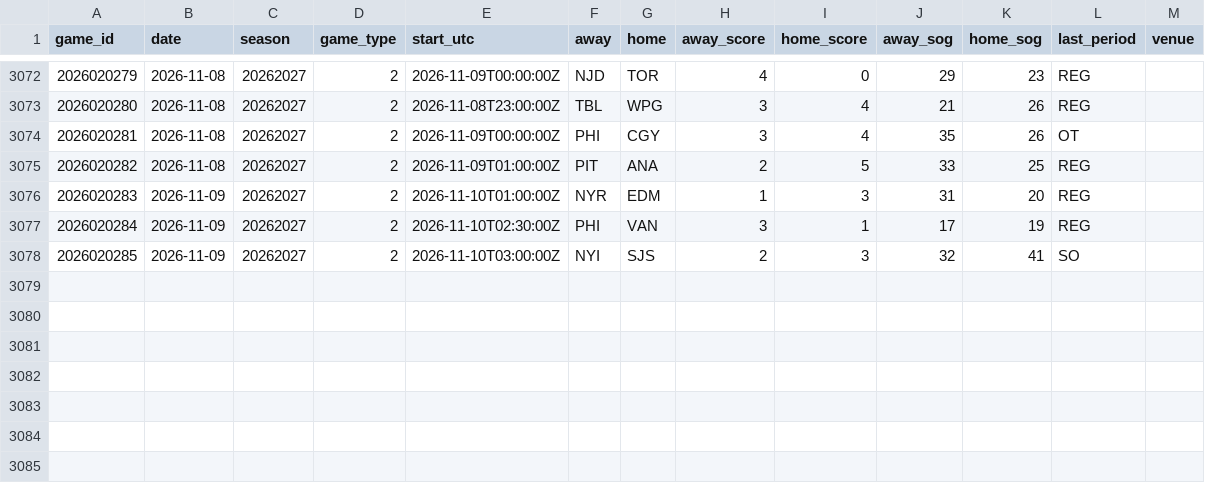
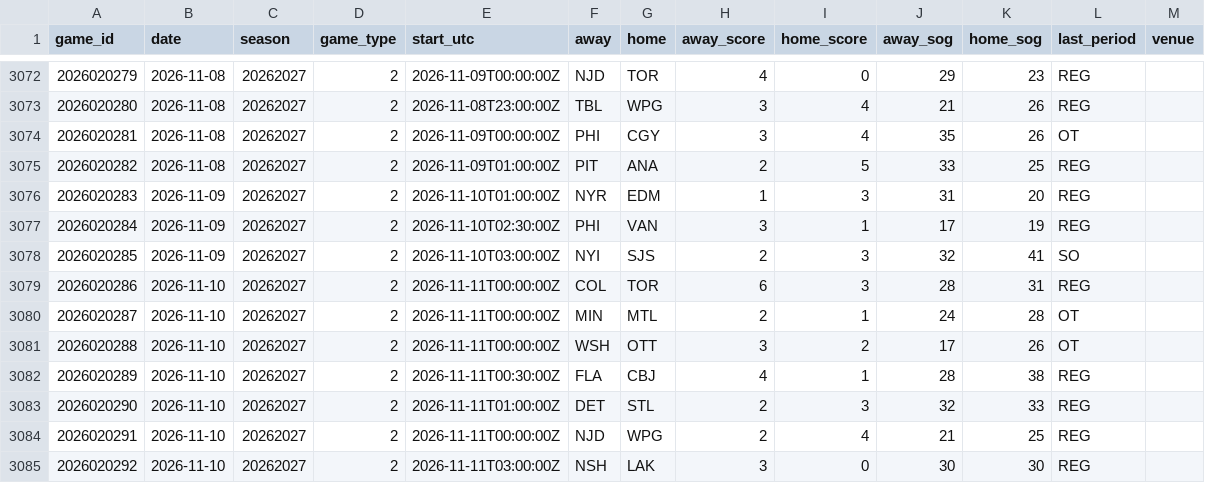
Before and after one commit to mileswilliams08/NHL-prop-model, a CSV file: data/history/games.csv, drawn as a sheet; only a part is shown, gaps mark what is left out; the diff names each change by its address in the sheet, - before the commit and + after, or states it on an @@ line.

```diff
--- a/data/history/games.csv
+++ b/data/history/games.csv
+row 3079: 2026020286 | 2026-11-10 | 20262027 | 2 | 2026-11-11T00:00:00Z | COL | TOR | 6 | 3 | 28 | 31 | REG
+row 3080: 2026020287 | 2026-11-10 | 20262027 | 2 | 2026-11-11T00:00:00Z | MIN | MTL | 2 | 1 | 24 | 28 | OT
+row 3081: 2026020288 | 2026-11-10 | 20262027 | 2 | 2026-11-11T00:00:00Z | WSH | OTT | 3 | 2 | 17 | 26 | OT
+row 3082: 2026020289 | 2026-11-10 | 20262027 | 2 | 2026-11-11T00:30:00Z | FLA | CBJ | 4 | 1 | 28 | 38 | REG
+row 3083: 2026020290 | 2026-11-10 | 20262027 | 2 | 2026-11-11T01:00:00Z | DET | STL | 2 | 3 | 32 | 33 | REG
+row 3084: 2026020291 | 2026-11-10 | 20262027 | 2 | 2026-11-11T00:00:00Z | NJD | WPG | 2 | 4 | 21 | 25 | REG
+row 3085: 2026020292 | 2026-11-10 | 20262027 | 2 | 2026-11-11T03:00:00Z | NSH | LAK | 3 | 0 | 30 | 30 | REG
```
Also changed, not shown: data/history/goalie_games.csv, data/history/players.csv, 8 other files.
